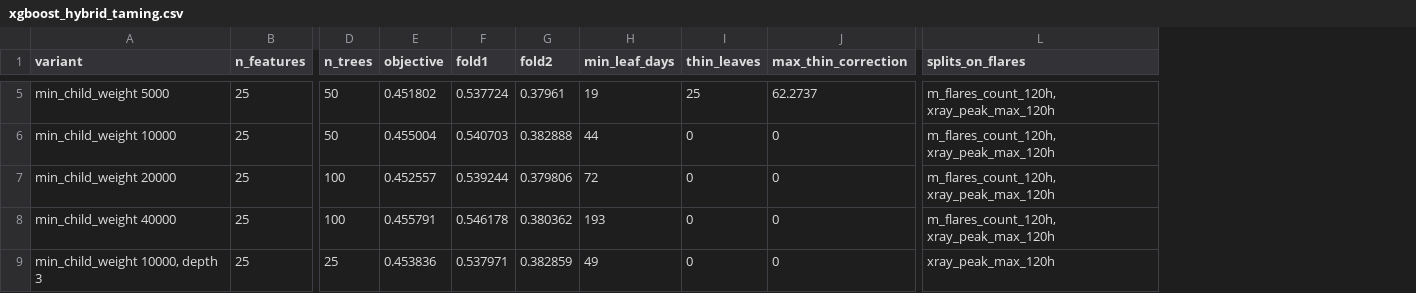
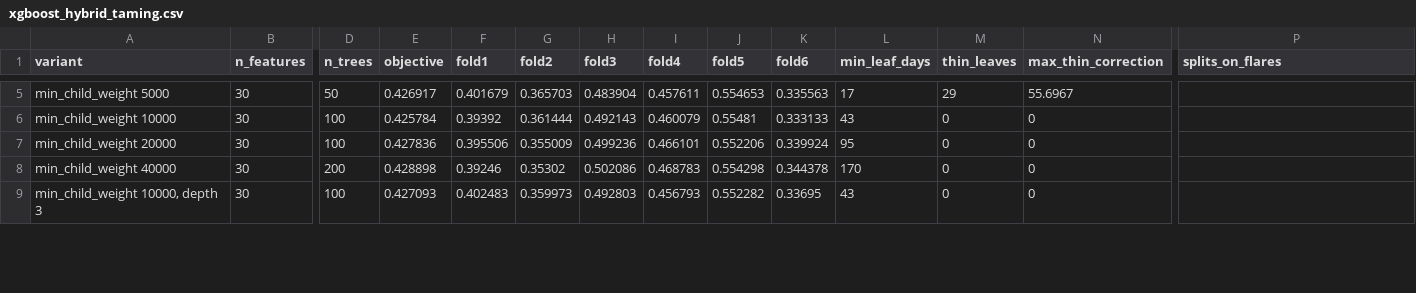
Before and after one commit to chingozhatinashe/benchlab-competition, a CSV file: src/experiments/xgboost_hybrid_taming.csv, drawn as a sheet; only a part is shown, gaps mark what is left out; addresses are those after the commit; the diff covers the shown part only; the diff names each change by its address in the sheet, - before the commit and + after, or states it on an @@ line.

```diff
--- a/src/experiments/xgboost_hybrid_taming.csv
+++ b/src/experiments/xgboost_hybrid_taming.csv
+column H (fold3), rows 5-9: 0.483904 | 0.492143 | 0.499236 | 0.502086 | 0.492803
+column I (fold4), rows 5-9: 0.457611 | 0.460079 | 0.466101 | 0.468783 | 0.456793
+column J (fold5), rows 5-9: 0.554653 | 0.55481 | 0.552206 | 0.554298 | 0.552282
+column K (fold6), rows 5-9: 0.335563 | 0.333133 | 0.339924 | 0.344378 | 0.33695
-B5:B9 (n_features): 25
+B5:B9 (n_features): 30
-E5 (objective): 0.451802
+E5 (objective): 0.426917
-F5 (fold1): 0.537724
+F5 (fold1): 0.401679
-G5 (fold2): 0.37961
+G5 (fold2): 0.365703
-L5 (min_leaf_days): 19
+L5 (min_leaf_days): 17
-M5 (thin_leaves): 25
+M5 (thin_leaves): 29
-N5 (max_thin_correction): 62.2737
+N5 (max_thin_correction): 55.6967
-P5:P8 (splits_on_flares): m_flares_count_120h, xray_peak_max_120h
+P5:P8 (splits_on_flares): (empty)
-D6 (n_trees): 50
+D6 (n_trees): 100
-E6 (objective): 0.455004
+E6 (objective): 0.425784
-F6 (fold1): 0.540703
+F6 (fold1): 0.39392
-G6 (fold2): 0.382888
+G6 (fold2): 0.361444
-L6 (min_leaf_days): 44
+L6 (min_leaf_days): 43
-E7 (objective): 0.452557
+E7 (objective): 0.427836
-F7 (fold1): 0.539244
+F7 (fold1): 0.395506
-G7 (fold2): 0.379806
+G7 (fold2): 0.355009
-L7 (min_leaf_days): 72
+L7 (min_leaf_days): 95
-D8 (n_trees): 100
+D8 (n_trees): 200
-E8 (objective): 0.455791
+E8 (objective): 0.428898
-F8 (fold1): 0.546178
+F8 (fold1): 0.39246
-G8 (fold2): 0.380362
+G8 (fold2): 0.35302
-L8 (min_leaf_days): 193
+L8 (min_leaf_days): 170
-D9 (n_trees): 25
+D9 (n_trees): 100
-E9 (objective): 0.453836
+E9 (objective): 0.427093
-F9 (fold1): 0.537971
+F9 (fold1): 0.402483
-G9 (fold2): 0.382859
+G9 (fold2): 0.359973
-L9 (min_leaf_days): 49
+L9 (min_leaf_days): 43
-P9 (splits_on_flares): xray_peak_max_120h
+P9 (splits_on_flares): (empty)
```
Also changed, not shown: 68 edited cells elsewhere in this file, src/experiments/linear_model_selection.csv, src/experiments/linear_model_variants.csv, 14 other files.
